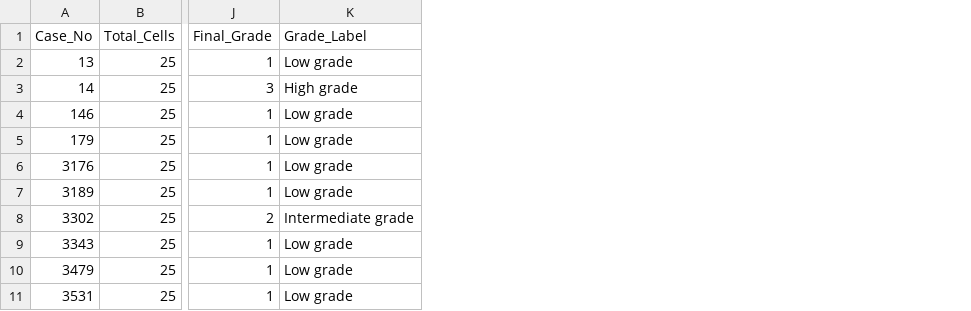
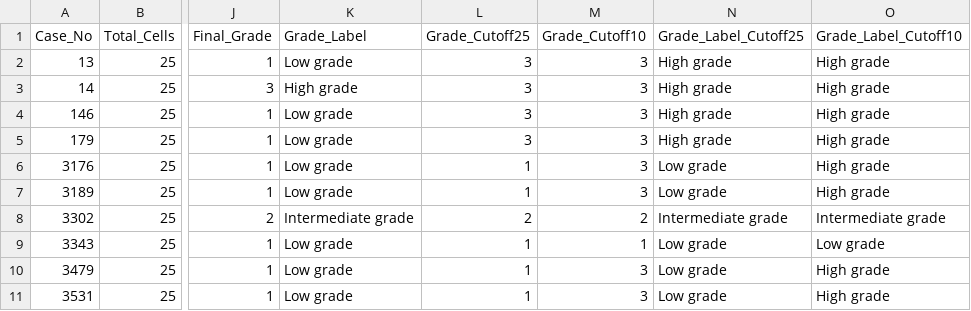
Before and after one commit to abhyuday26/Cytological-Grading, a CSV file: output/test_november_case_grades.csv, drawn as a sheet; only a part is shown, gaps mark what is left out; the diff names each change by its address in the sheet, - before the commit and + after, or states it on an @@ line.

Commit message:
Add 25% and 10% clinical cutoff grading, ROC curves, and Nottingham score correlation

```diff
--- a/output/test_november_case_grades.csv
+++ b/output/test_november_case_grades.csv
+column L (Grade_Cutoff25), rows 2-11: 3 | 3 | 3 | 3 | 1 | 1 | 2 | 1 | 1 | 1
+column M (Grade_Cutoff10), rows 2-11: 3 | 3 | 3 | 3 | 3 | 3 | 2 | 1 | 3 | 3
+column N (Grade_Label_Cutoff25), rows 2-11: High grade | High grade | High grade | High grade | Low grade | Low grade | Intermediate grade | Low grade | Low grade | Low grade
+column O (Grade_Label_Cutoff10), rows 2-11: High grade | High grade | High grade | High grade | High grade | High grade | Intermediate grade | Low grade | High grade | High grade
```
Also changed, not shown: output/case_grades.csv, 6 other files.
